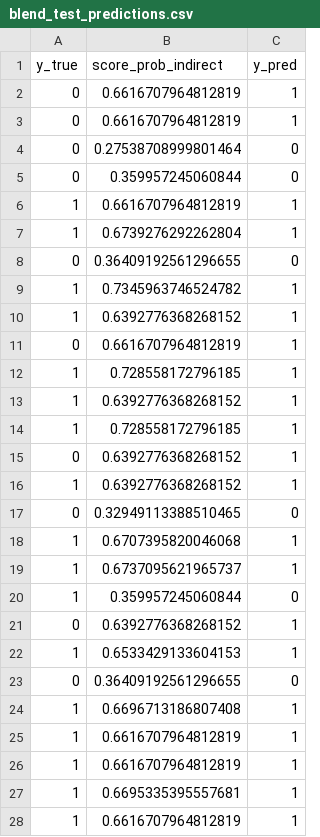
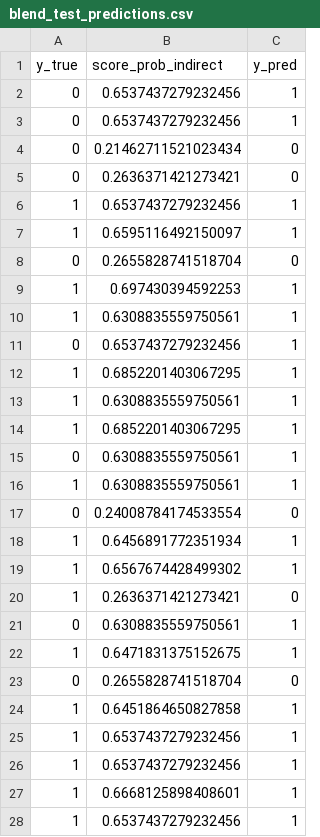
Before and after one commit to ahmedmajid92/multimodal-teeth-restoration-selection, a CSV file: models/outputs/blend_test_predictions.csv, drawn as a sheet; only a part is shown; the diff covers the shown part only.

Commit message:
Added Comments to multiple files and improve models

```diff
--- a/models/outputs/blend_test_predictions.csv
+++ b/models/outputs/blend_test_predictions.csv
@@ -1,28 +1,28 @@
 y_true,score_prob_indirect,y_pred
-0,0.6616707964812819,1
-0,0.6616707964812819,1
-0,0.27538708999801464,0
-0,0.359957245060844,0
-1,0.6616707964812819,1
-1,0.6739276292262804,1
-0,0.36409192561296655,0
-1,0.7345963746524782,1
-1,0.6392776368268152,1
-0,0.6616707964812819,1
-1,0.728558172796185,1
-1,0.6392776368268152,1
-1,0.728558172796185,1
-0,0.6392776368268152,1
-1,0.6392776368268152,1
-0,0.32949113388510465,0
-1,0.6707395820046068,1
-1,0.6737095621965737,1
-1,0.359957245060844,0
-0,0.6392776368268152,1
-1,0.6533429133604153,1
-0,0.36409192561296655,0
-1,0.6696713186807408,1
-1,0.6616707964812819,1
-1,0.6616707964812819,1
-1,0.6695335395557681,1
-1,0.6616707964812819,1
+0,0.6537437279232456,1
+0,0.6537437279232456,1
+0,0.21462711521023434,0
+0,0.2636371421273421,0
+1,0.6537437279232456,1
+1,0.6595116492150097,1
+0,0.2655828741518704,0
+1,0.697430394592253,1
+1,0.6308835559750561,1
+0,0.6537437279232456,1
+1,0.6852201403067295,1
+1,0.6308835559750561,1
+1,0.6852201403067295,1
+0,0.6308835559750561,1
+1,0.6308835559750561,1
+0,0.24008784174533554,0
+1,0.6456891772351934,1
+1,0.6567674428499302,1
+1,0.2636371421273421,0
+0,0.6308835559750561,1
+1,0.6471831375152675,1
+0,0.2655828741518704,0
+1,0.6451864650827858,1
+1,0.6537437279232456,1
+1,0.6537437279232456,1
+1,0.6668125898408601,1
+1,0.6537437279232456,1
```
Also changed, not shown: 53 edited cells elsewhere in this file, models/outputs/lgbm_test_predictions.csv, 6 other files.
